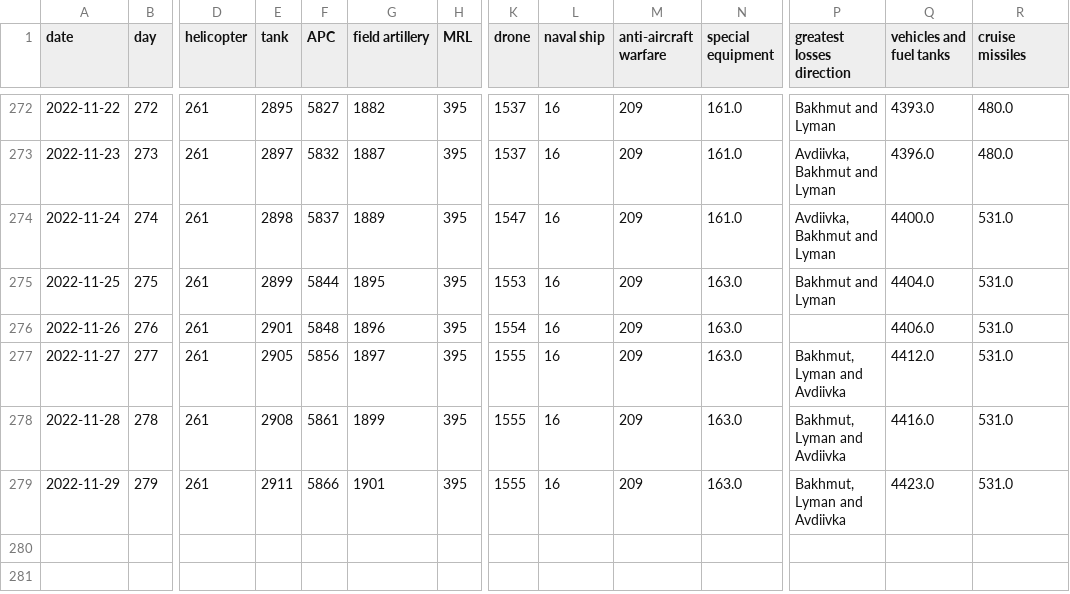
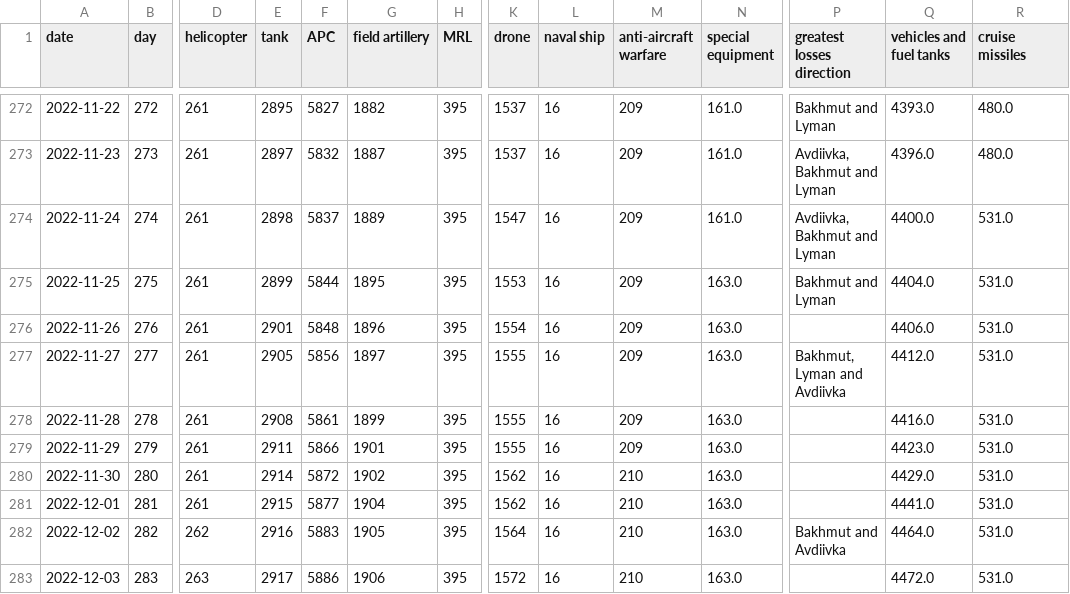
Before and after one commit to taw/open-source-adventures, a CSV file: docs/episode-29/tanks/russia_losses_equipment.csv, drawn as a sheet; only a part is shown, gaps mark what is left out; rows hold the shown columns only; the diff names each change by its address in the sheet, - before the commit and + after, or states it on an @@ line.

Commit message:
Data Update

```diff
--- a/docs/episode-29/tanks/russia_losses_equipment.csv
+++ b/docs/episode-29/tanks/russia_losses_equipment.csv
-P278:P279 (greatest losses direction): Bakhmut, Lyman and Avdiivka
+P278:P279 (greatest losses direction): (empty)
+row 280: 2022-11-30 | 280 | 261 | 2914 | 5872 | 1902 | 395 | 1562 | 16 | 210 | 163.0 |  | 4429.0 | 531.0
+row 281: 2022-12-01 | 281 | 261 | 2915 | 5877 | 1904 | 395 | 1562 | 16 | 210 | 163.0 |  | 4441.0 | 531.0
+row 282: 2022-12-02 | 282 | 262 | 2916 | 5883 | 1905 | 395 | 1564 | 16 | 210 | 163.0 | Bakhmut and Avdiivka | 4464.0 | 531.0
+row 283: 2022-12-03 | 283 | 263 | 2917 | 5886 | 1906 | 395 | 1572 | 16 | 210 | 163.0 |  | 4472.0 | 531.0
```
Also changed, not shown: docs/episode-30/russia_losses_equipment.982e4e03.csv, docs/episode-31/russia_losses_equipment.csv, 48 other files.
